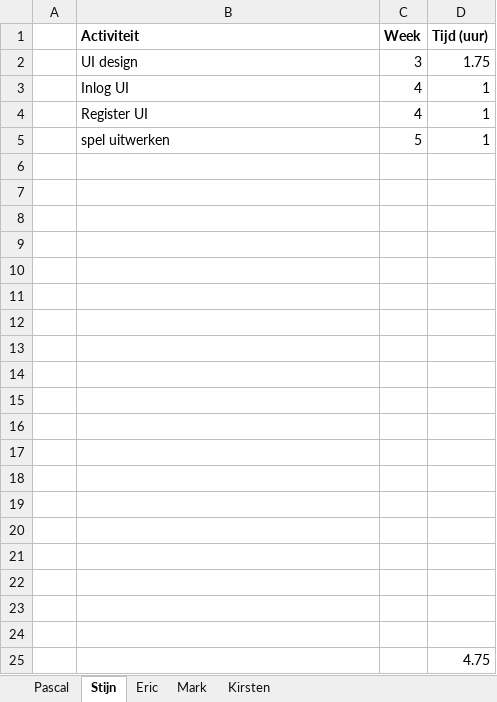
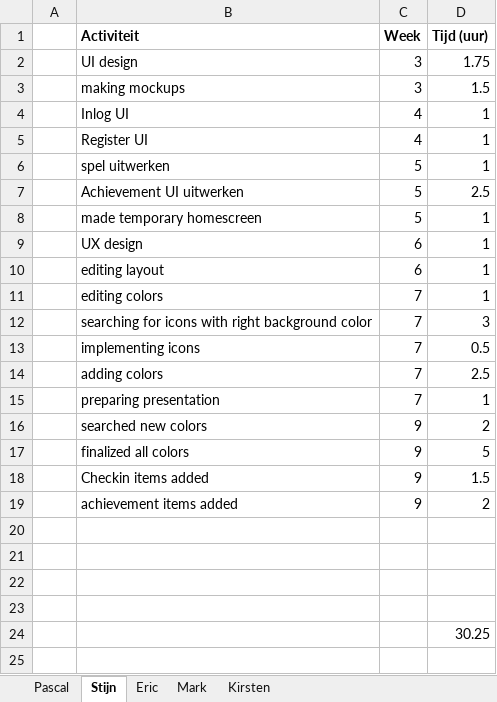
Before and after one commit to panda-assassin/Esstelingthegathering, an Excel workbook: Documents/Logboek.xlsx, sheet Stijn, drawn as a sheet; values as stored, in another font and other column widths than the file's, no borders; removed rows and columns are numbered as before the commit, all else as after; the diff names each change by its address in the sheet, - before the commit and + after, or states it on an @@ line.

Commit message:
logboek

```diff
--- a/Documents/Logboek.xlsx (sheet Stijn)
+++ b/Documents/Logboek.xlsx (sheet Stijn)
+row 3:  | making mockups | 3 | 1.5
+row 7:  | Achievement UI uitwerken | 5 | 2.5
+row 8:  | made temporary homescreen | 5 | 1
+row 9:  | UX design | 6 | 1
+row 10:  | editing layout | 6 | 1
+row 11:  | editing colors | 7 | 1
+row 12:  | searching for icons with right background color | 7 | 3
+row 13:  | implementing icons | 7 | 0.5
+row 14:  | adding colors | 7 | 2.5
+row 15:  | preparing presentation | 7 | 1
+row 16:  | searched new colors | 9 | 2
+row 17:  | finalized all colors | 9 | 5
+row 18:  | Checkin items added | 9 | 1.5
+row 19:  | achievement items added | 9 | 2
-row 10: (empty)
-row 11: (empty)
-row 12: (empty)
-row 13: (empty)
-row 14: (empty)
-row 15: (empty)
-row 16: (empty)
-row 17: (empty)
-row 18: (empty)
-row 19: (empty)
-row 20: (empty)
-row 21: (empty)
-row 22: (empty)
-row 23: (empty)
-row 24: (empty)
-D24 (Tijd (uur)): 4.75
+D24 (Tijd (uur)): 30.25
```
